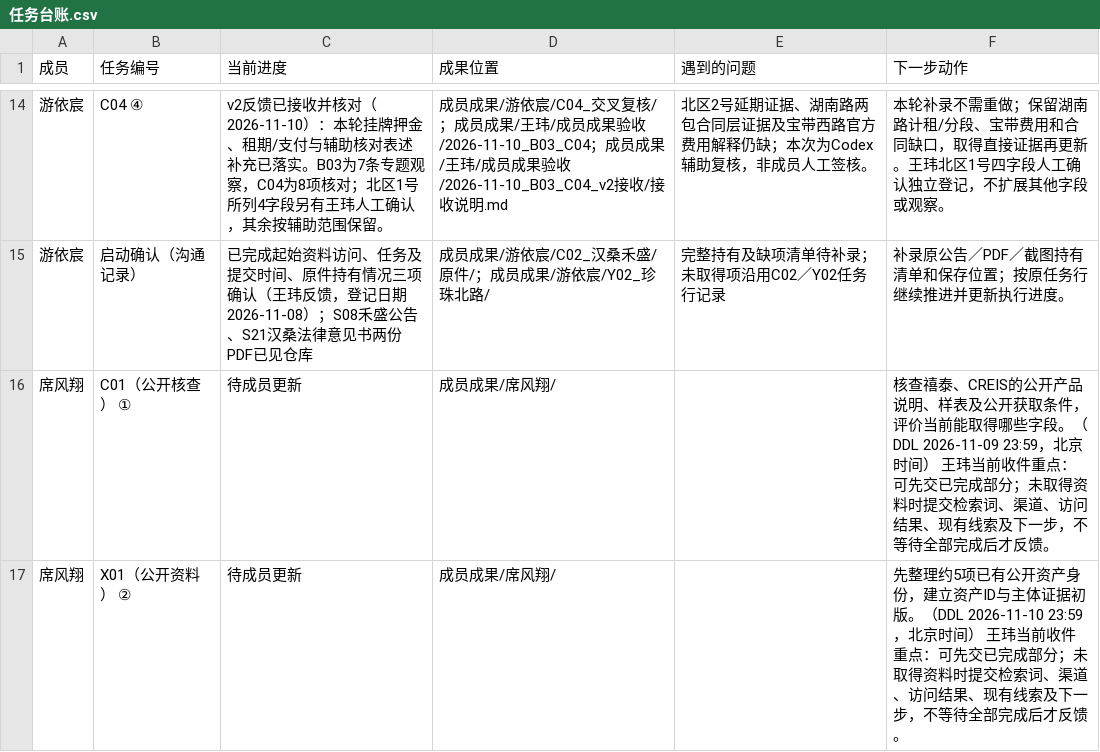
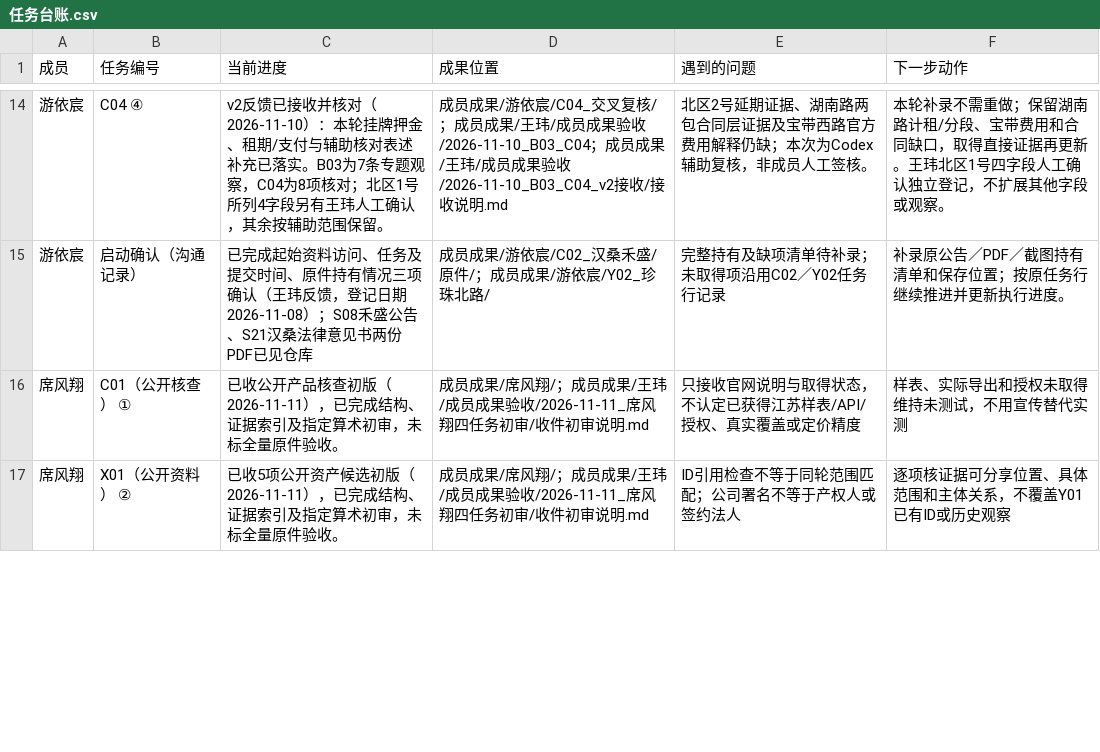
Before and after one commit to CenMunn/rongtong-js-rent-research, a CSV file: 分工与进度/任务台账.csv, drawn as a sheet; only a part is shown, gaps mark what is left out; the diff covers the shown part only.

```diff
--- a/分工与进度/任务台账.csv
+++ b/分工与进度/任务台账.csv
@@ -15,3 +15,3 @@
 游依宸,启动确认（沟通记录）,已完成起始资料访问、任务及提交时间、原件持有情况三项确认（王玮反馈，登记日期2026-11-08）；S08禾盛公告、S21汉桑法律意见书两份PDF已见仓库,成员成果/游依宸/C02_汉桑禾盛/原件/；成员成果/游依宸/Y02_珍珠北路/,完整持有及缺项清单待补录；未取得项沿用C02／Y02任务行记录,补录原公告／PDF／截图持有清单和保存位置；按原任务行继续推进并更新执行进度。
-席风翔,C01（公开核查） ①,待成员更新,成员成果/席风翔/,,核查禧泰、CREIS的公开产品说明、样表及公开获取条件，评价当前能取得哪些字段。（DDL 2026-11-09 23:59，北京时间） 王玮当前收件重点：可先交已完成部分；未取得资料时提交检索词、渠道、访问结果、现有线索及下一步，不等待全部完成后才反馈。
-席风翔,X01（公开资料） ②,待成员更新,成员成果/席风翔/,,先整理约5项已有公开资产身份，建立资产ID与主体证据初版。（DDL 2026-11-10 23:59，北京时间） 王玮当前收件重点：可先交已完成部分；未取得资料时提交检索词、渠道、访问结果、现有线索及下一步，不等待全部完成后才反馈。
+席风翔,C01（公开核查） ①,已收公开产品核查初版（2026-11-11），已完成结构、证据索引及指定算术初审，未标全量原件验收。,成员成果/席风翔/；成员成果/王玮/成员成果验收/2026-11-11_席风翔四任务初审/收件初审说明.md,只接收官网说明与取得状态，不认定已获得江苏样表/API/授权、真实覆盖或定价精度,样表、实际导出和授权未取得维持未测试，不用宣传替代实测
+席风翔,X01（公开资料） ②,已收5项公开资产候选初版（2026-11-11），已完成结构、证据索引及指定算术初审，未标全量原件验收。,成员成果/席风翔/；成员成果/王玮/成员成果验收/2026-11-11_席风翔四任务初审/收件初审说明.md,ID引用检查不等于同轮范围匹配；公司署名不等于产权人或签约法人,逐项核证据可分享位置、具体范围和主体关系，不覆盖Y01已有ID或历史观察
```
Also changed, not shown: 11 edited cells elsewhere in this file, 分工与进度/文件索引.csv, 16 other files.
